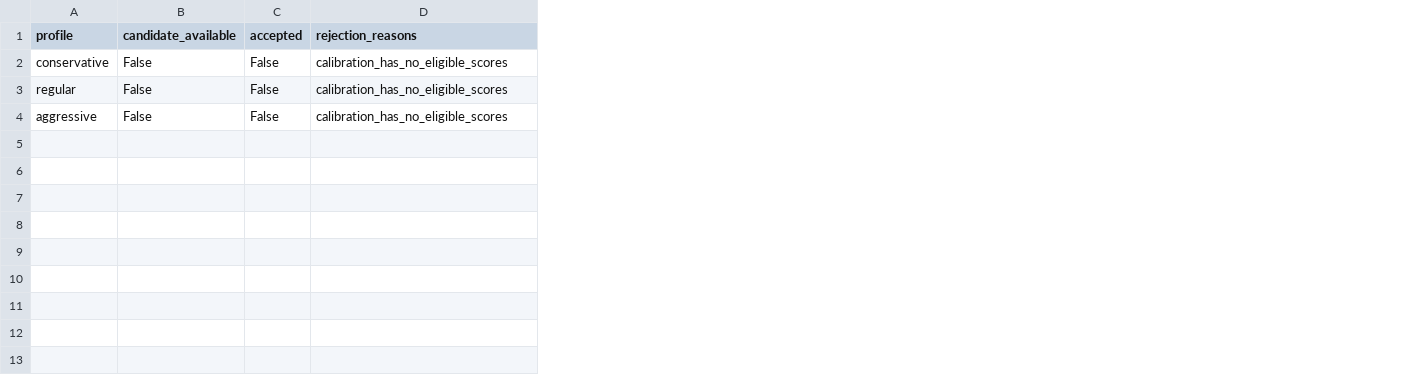
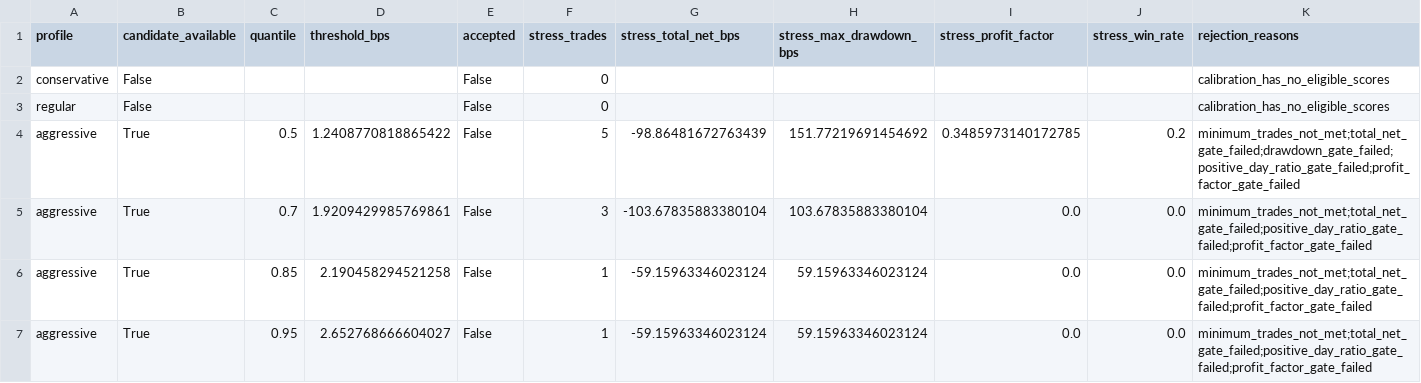
Before and after one commit to strmt7/simple_ai_trading, a CSV file: docs/model-research/action-value/latest/thresholds.csv, drawn as a sheet; addresses are those after the commit; the diff names each change by its address in the sheet, - before the commit and + after, or states it on an @@ line.

```diff
--- a/docs/model-research/action-value/latest/thresholds.csv
+++ b/docs/model-research/action-value/latest/thresholds.csv
+column C (quantile), row 4: 0.5
+column D (threshold_bps), row 4: 1.2408770818865422
+column F (stress_trades), rows 2-4: 0 | 0 | 5
+column G (stress_total_net_bps), row 4: -98.86481672763439
+column H (stress_max_drawdown_bps), row 4: 151.77219691454692
+column I (stress_profit_factor), row 4: 0.3485973140172785
+column J (stress_win_rate), row 4: 0.2
-B4 (candidate_available): False
+B4 (candidate_available): True
-K4 (rejection_reasons): calibration_has_no_eligible_scores
+K4 (rejection_reasons): minimum_trades_not_met;total_net_gate_failed;drawdown_gate_failed;positive_day_ratio_gate_failed;profit_factor_gate_failed
+row 5: aggressive | True | 0.7 | 1.9209429985769861 | False | 3 | -103.67835883380104 | 103.67835883380104 | 0.0 | 0.0 | minimum_trades_not_met;total_net_gate_failed;positive_day_ratio_gate_failed;profit_factor_gate_failed
+row 6: aggressive | True | 0.85 | 2.190458294521258 | False | 1 | -59.15963346023124 | 59.15963346023124 | 0.0 | 0.0 | minimum_trades_not_met;total_net_gate_failed;positive_day_ratio_gate_failed;profit_factor_gate_failed
+row 7: aggressive | True | 0.95 | 2.652768666604027 | False | 1 | -59.15963346023124 | 59.15963346023124 | 0.0 | 0.0 | minimum_trades_not_met;total_net_gate_failed;positive_day_ratio_gate_failed;profit_factor_gate_failed
```
Also changed, not shown: docs/model-research/action-value/latest/forecast.csv, docs/model-research/action-value/latest/profiles.csv, 11 other files.
